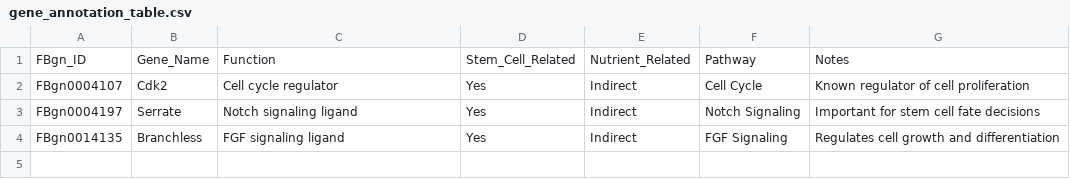
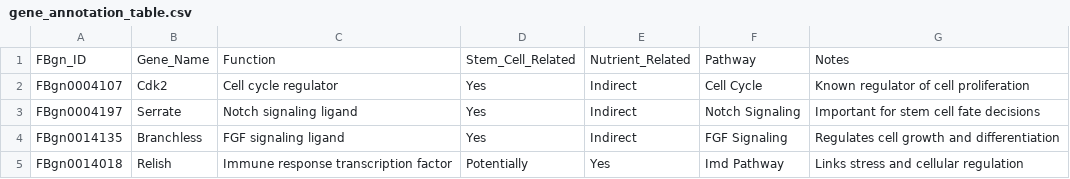
Before and after one commit to Lahari-karnam/Drosophila-Nutrient-StemCell-Project, a CSV file: gene_annotation_table.csv, drawn as a sheet.

Commit message:
Update gene_annotation_table.csv

```diff
--- a/gene_annotation_table.csv
+++ b/gene_annotation_table.csv
@@ -4 +4,2 @@ FBgn0004197,Serrate,Notch signaling ligand,Yes,Indirect,Notch Signaling,Importan
 FBgn0014135,Branchless,FGF signaling ligand,Yes,Indirect,FGF Signaling,Regulates cell growth and differentiation
+FBgn0014018,Relish,Immune response transcription factor,Potentially,Yes,Imd Pathway,Links stress and cellular regulation
```
